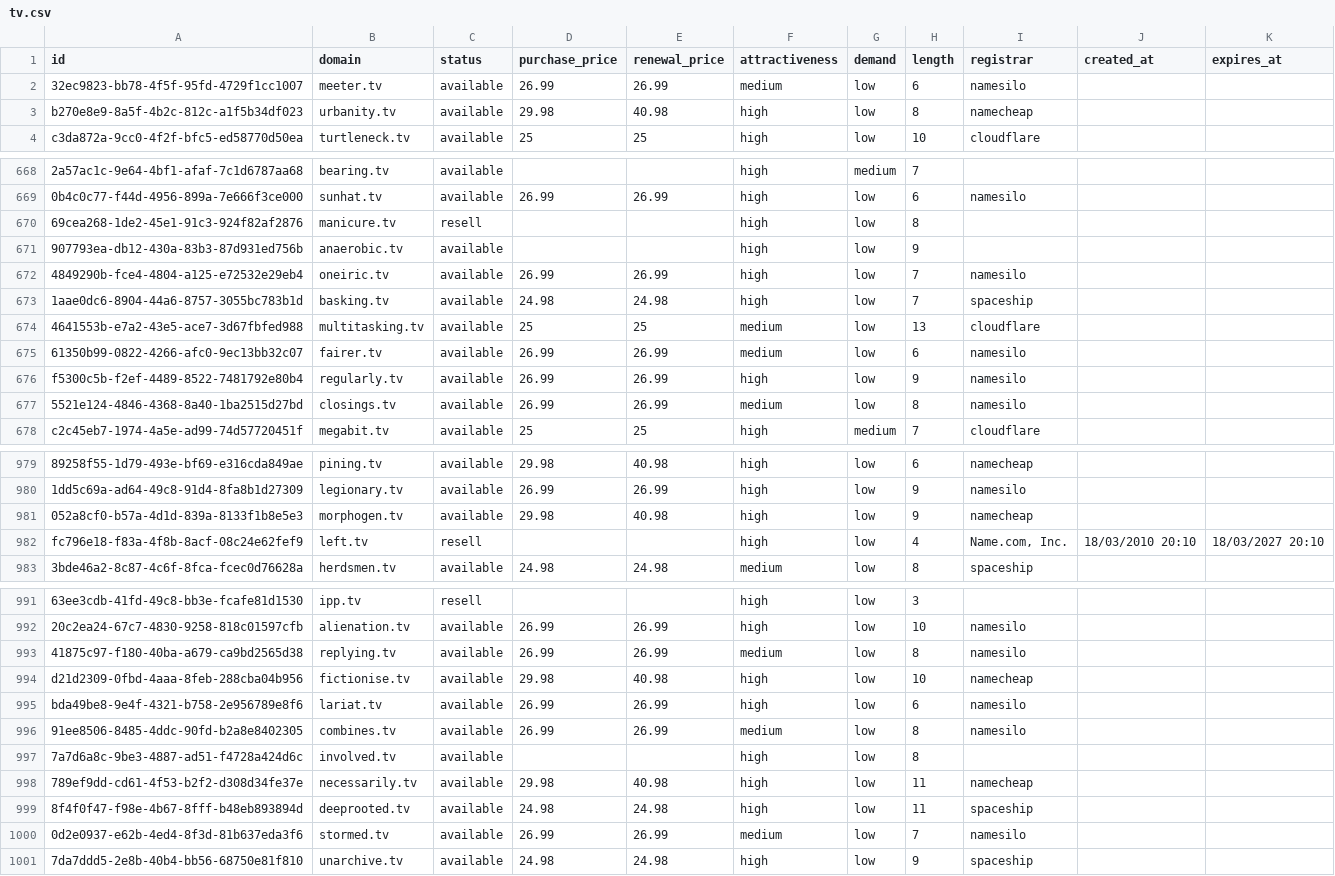
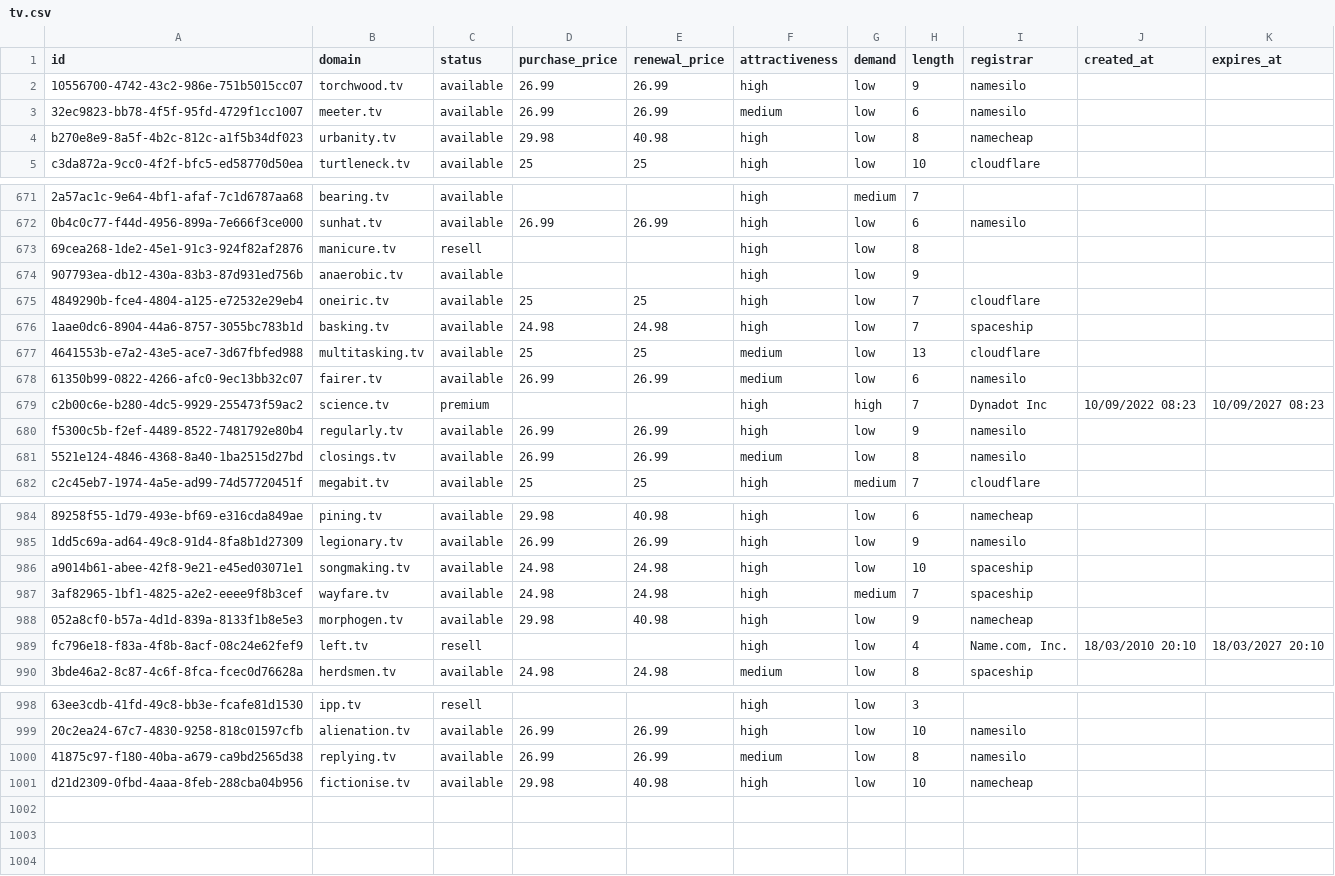
Before and after one commit to UniqueDomains/tv-oneword-domains, a CSV file: tv.csv, drawn as a sheet; only a part is shown, gaps mark what is left out; removed rows and columns are numbered as before the commit, all else as after; the diff covers the shown part only; the diff names each change by its address in the sheet, - before the commit and + after, or states it on an @@ line.

Commit message:
Domains update

```diff
--- a/tv.csv
+++ b/tv.csv
+row 2: 10556700-4742-43c2-986e-751b5015cc07 | torchwood.tv | available | 26.99 | 26.99 | high | low | 9 | namesilo
-D675 (purchase_price): 26.99
+D675 (purchase_price): 25
-E675 (renewal_price): 26.99
+E675 (renewal_price): 25
-I675 (registrar): namesilo
+I675 (registrar): cloudflare
+row 679: c2b00c6e-b280-4dc5-9929-255473f59ac2 | science.tv | premium |  |  | high | high | 7 | Dynadot Inc | 10/09/2022 08:23 | 10/09/2027 08:23
+row 986: a9014b61-abee-42f8-9e21-e45ed03071e1 | songmaking.tv | available | 24.98 | 24.98 | high | low | 10 | spaceship
+row 987: 3af82965-1bf1-4825-a2e2-eeee9f8b3cef | wayfare.tv | available | 24.98 | 24.98 | high | medium | 7 | spaceship
-row 995: bda49be8-9e4f-4321-b758-2e956789e8f6 | lariat.tv | available | 26.99 | 26.99 | high | low | 6 | namesilo
-row 996: 91ee8506-8485-4ddc-90fd-b2a8e8402305 | combines.tv | available | 26.99 | 26.99 | medium | low | 8 | namesilo
-row 997: 7a7d6a8c-9be3-4887-ad51-f4728a424d6c | involved.tv | available |  |  | high | low | 8
-row 998: 789ef9dd-cd61-4f53-b2f2-d308d34fe37e | necessarily.tv | available | 29.98 | 40.98 | high | low | 11 | namecheap
-row 999: 8f4f0f47-f98e-4b67-8fff-b48eb893894d | deeprooted.tv | available | 24.98 | 24.98 | high | low | 11 | spaceship
-row 1000: 0d2e0937-e62b-4ed4-8f3d-81b637eda3f6 | stormed.tv | available | 26.99 | 26.99 | medium | low | 7 | namesilo
-row 1001: 7da7ddd5-2e8b-40b4-bb56-68750e81f810 | unarchive.tv | available | 24.98 | 24.98 | high | low | 9 | spaceship
```
Also changed, not shown: 3 added rows and 6 edited cells elsewhere in this file, 5 other files.
